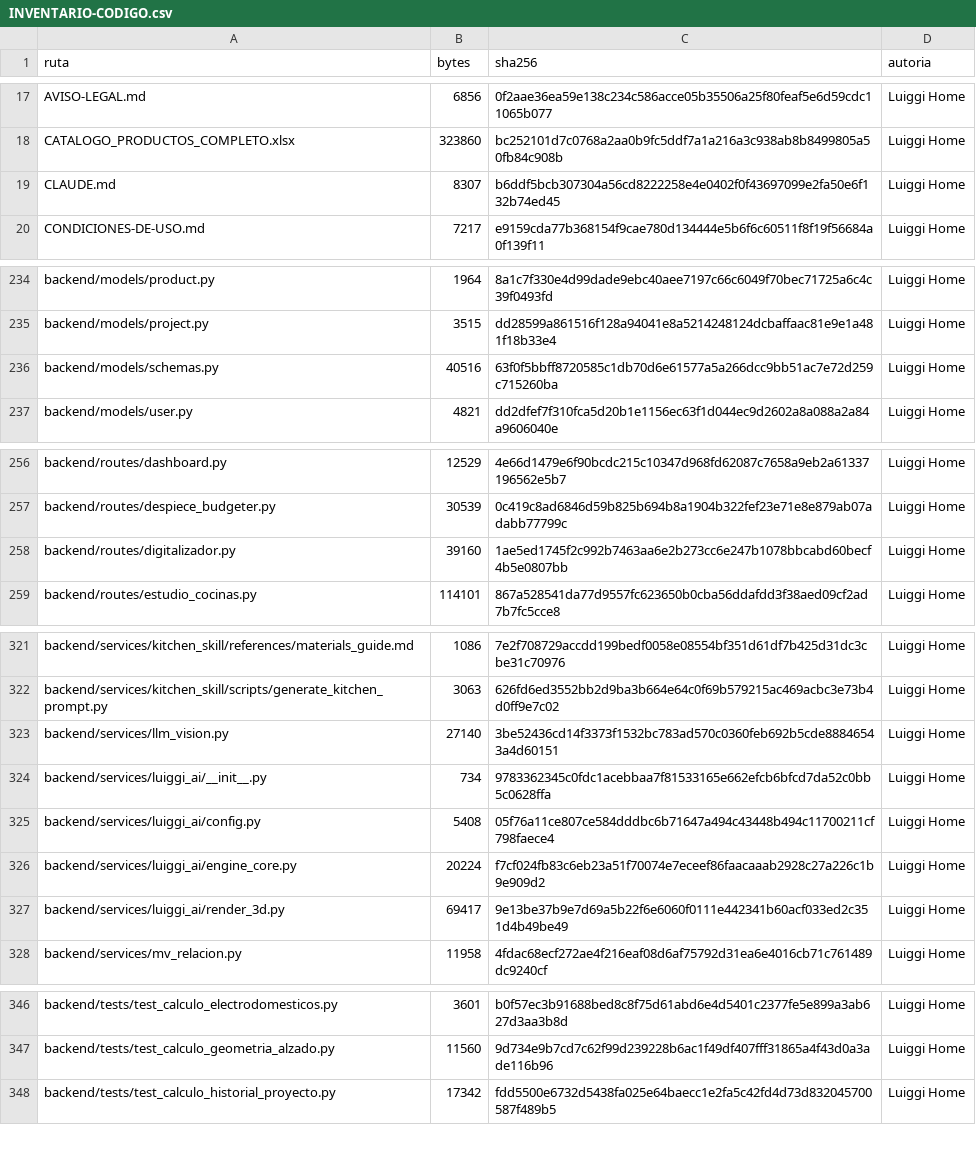
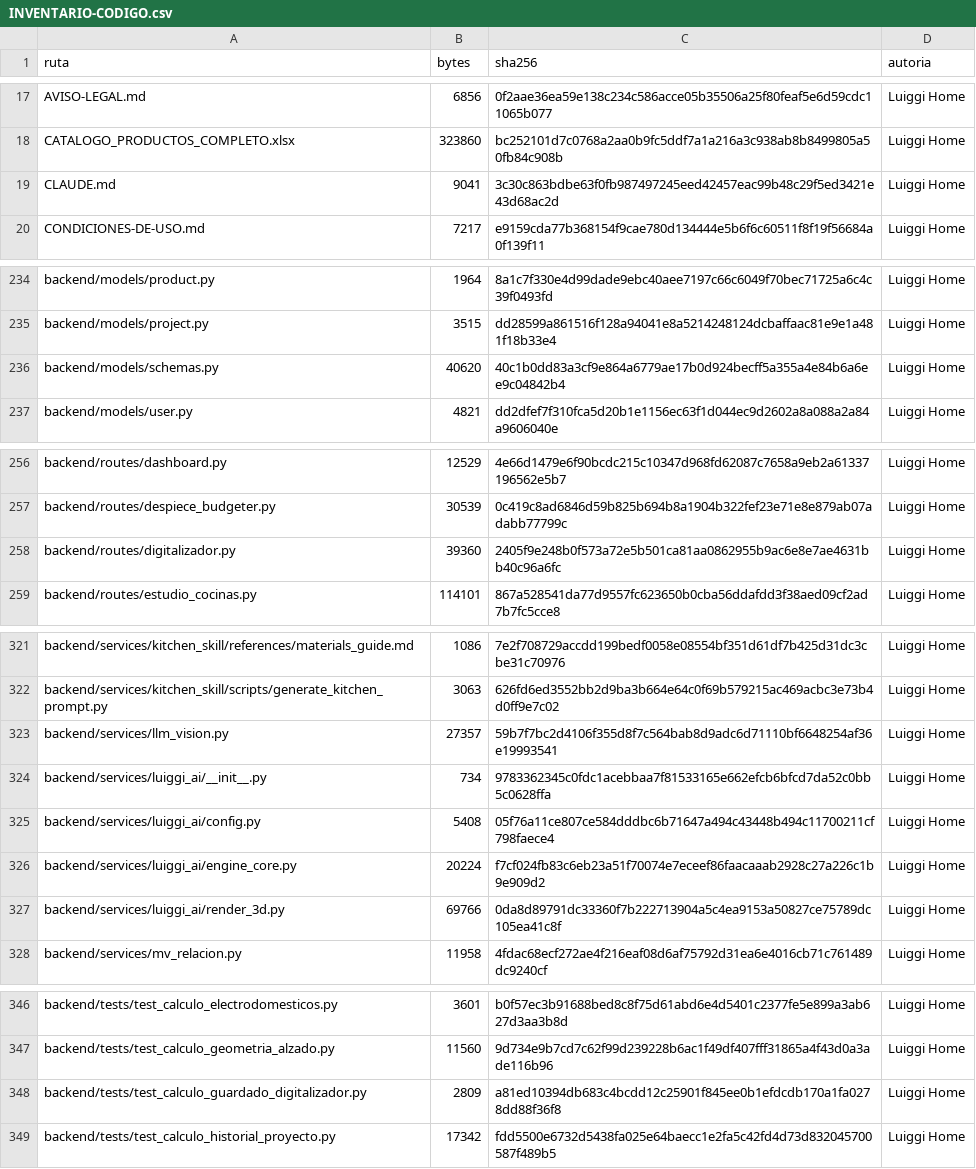
Before and after one commit to marioluiggihome-oss/ERP-CRM-14-03-2026, a CSV file: INVENTARIO-CODIGO.csv, drawn as a sheet; only a part is shown, gaps mark what is left out; the diff covers the shown part only.

```diff
--- a/INVENTARIO-CODIGO.csv
+++ b/INVENTARIO-CODIGO.csv
@@ -18,3 +18,3 @@ AVISO-LEGAL.md,6856,0f2aae36ea59e138c234c586acce05b35506a25f80feaf5e6d59cdc11065
 CATALOGO_PRODUCTOS_COMPLETO.xlsx,323860,bc252101d7c0768a2aa0b9fc5ddf7a1a216a3c938ab8b8499805a50fb84c908b,Luiggi Home
-CLAUDE.md,8307,b6ddf5bcb307304a56cd8222258e4e0402f0f43697099e2fa50e6f132b74ed45,Luiggi Home
+CLAUDE.md,9041,3c30c863bdbe63f0fb987497245eed42457eac99b48c29f5ed3421e43d68ac2d,Luiggi Home
 CONDICIONES-DE-USO.md,7217,e9159cda77b368154f9cae780d134444e5b6f6c60511f8f19f56684a0f139f11,Luiggi Home
@@ -235,3 +235,3 @@ backend/models/product.py,1964,8a1c7f330e4d99dade9ebc40aee7197c66c6049f70bec7172
 backend/models/project.py,3515,dd28599a861516f128a94041e8a5214248124dcbaffaac81e9e1a481f18b33e4,Luiggi Home
-backend/models/schemas.py,40516,63f0f5bbff8720585c1db70d6e61577a5a266dcc9bb51ac7e72d259c715260ba,Luiggi Home
+backend/models/schemas.py,40620,40c1b0dd83a3cf9e864a6779ae17b0d924becff5a355a4e84b6a6ee9c04842b4,Luiggi Home
 backend/models/user.py,4821,dd2dfef7f310fca5d20b1e1156ec63f1d044ec9d2602a8a088a2a84a9606040e,Luiggi Home
@@ -257,3 +257,3 @@ backend/routes/dashboard.py,12529,4e66d1479e6f90bcdc215c10347d968fd62087c7658a9e
 backend/routes/despiece_budgeter.py,30539,0c419c8ad6846d59b825b694b8a1904b322fef23e71e8e879ab07adabb77799c,Luiggi Home
-backend/routes/digitalizador.py,39160,1ae5ed1745f2c992b7463aa6e2b273cc6e247b1078bbcabd60becf4b5e0807bb,Luiggi Home
+backend/routes/digitalizador.py,39360,2405f9e248b0f573a72e5b501ca81aa0862955b9ac6e8e7ae4631bb40c96a6fc,Luiggi Home
 backend/routes/estudio_cocinas.py,114101,867a528541da77d9557fc623650b0cba56ddafdd3f38aed09cf2ad7b7fc5cce8,Luiggi Home
@@ -322,3 +322,3 @@ backend/services/kitchen_skill/references/materials_guide.md,1086,7e2f708729accd
 backend/services/kitchen_skill/scripts/generate_kitchen_prompt.py,3063,626fd6ed3552bb2d9ba3b664e64c0f69b579215ac469acbc3e73b4d0ff9e7c02,Luiggi Home
-backend/services/llm_vision.py,27140,3be52436cd14f3373f1532bc783ad570c0360feb692b5cde88846543a4d60151,Luiggi Home
+backend/services/llm_vision.py,27357,59b7f7bc2d4106f355d8f7c564bab8d9adc6d71110bf6648254af36e19993541,Luiggi Home
 backend/services/luiggi_ai/__init__.py,734,9783362345c0fdc1acebbaa7f81533165e662efcb6bfcd7da52c0bb5c0628ffa,Luiggi Home
@@ -326,3 +326,3 @@ backend/services/luiggi_ai/config.py,5408,05f76a11ce807ce584dddbc6b71647a494c434
 backend/services/luiggi_ai/engine_core.py,20224,f7cf024fb83c6eb23a51f70074e7eceef86faacaaab2928c27a226c1b9e909d2,Luiggi Home
-backend/services/luiggi_ai/render_3d.py,69417,9e13be37b9e7d69a5b22f6e6060f0111e442341b60acf033ed2c351d4b49be49,Luiggi Home
+backend/services/luiggi_ai/render_3d.py,69766,0da8d89791dc33360f7b222713904a5c4ea9153a50827ce75789dc105ea41c8f,Luiggi Home
 backend/services/mv_relacion.py,11958,4fdac68ecf272ae4f216eaf08d6af75792d31ea6e4016cb71c761489dc9240cf,Luiggi Home
@@ -347,2 +347,3 @@ backend/tests/test_calculo_electrodomesticos.py,3601,b0f57ec3b91688bed8c8f75d61a
 backend/tests/test_calculo_geometria_alzado.py,11560,9d734e9b7cd7c62f99d239228b6ac1f49df407fff31865a4f43d0a3ade116b96,Luiggi Home
+backend/tests/test_calculo_guardado_digitalizador.py,2809,a81ed10394db683c4bcdd12c25901f845ee0b1efdcdb170a1fa0278dd88f36f8,Luiggi Home
 backend/tests/test_calculo_historial_proyecto.py,17342,fdd5500e6732d5438fa025e64baecc1e2fa5c42fd4d73d832045700587f489b5,Luiggi Home
```
Also changed, not shown: 4 edited cells elsewhere in this file, 4 other files.
